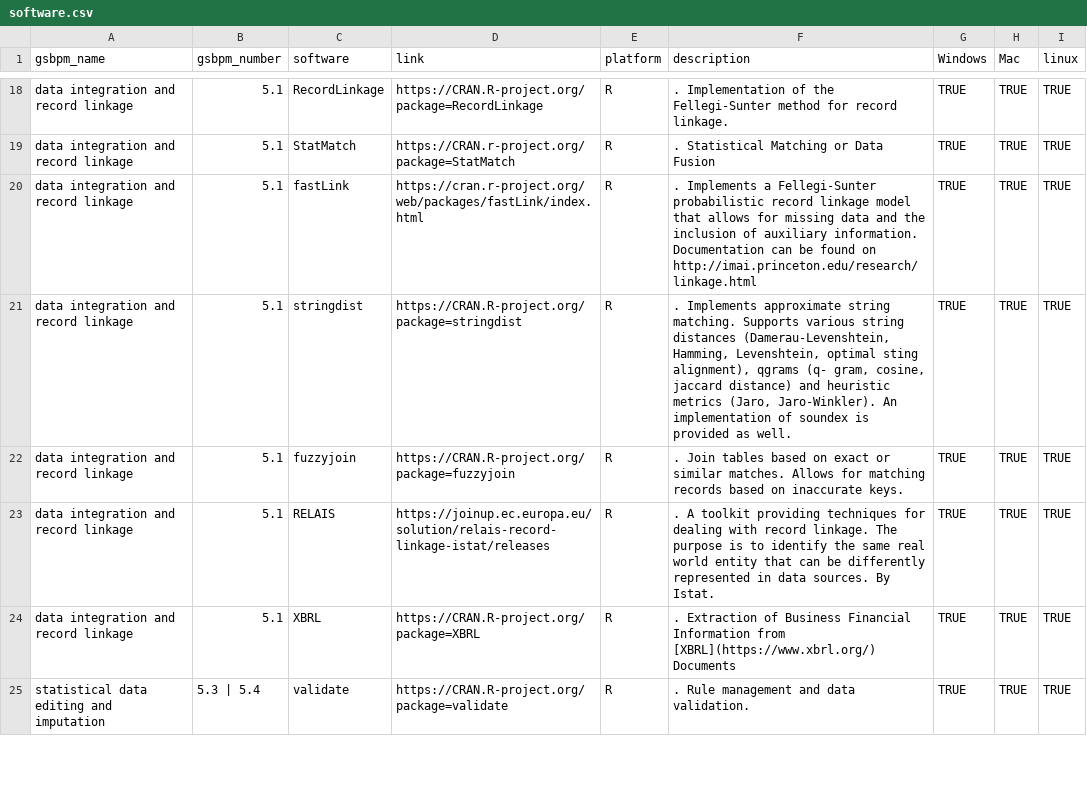
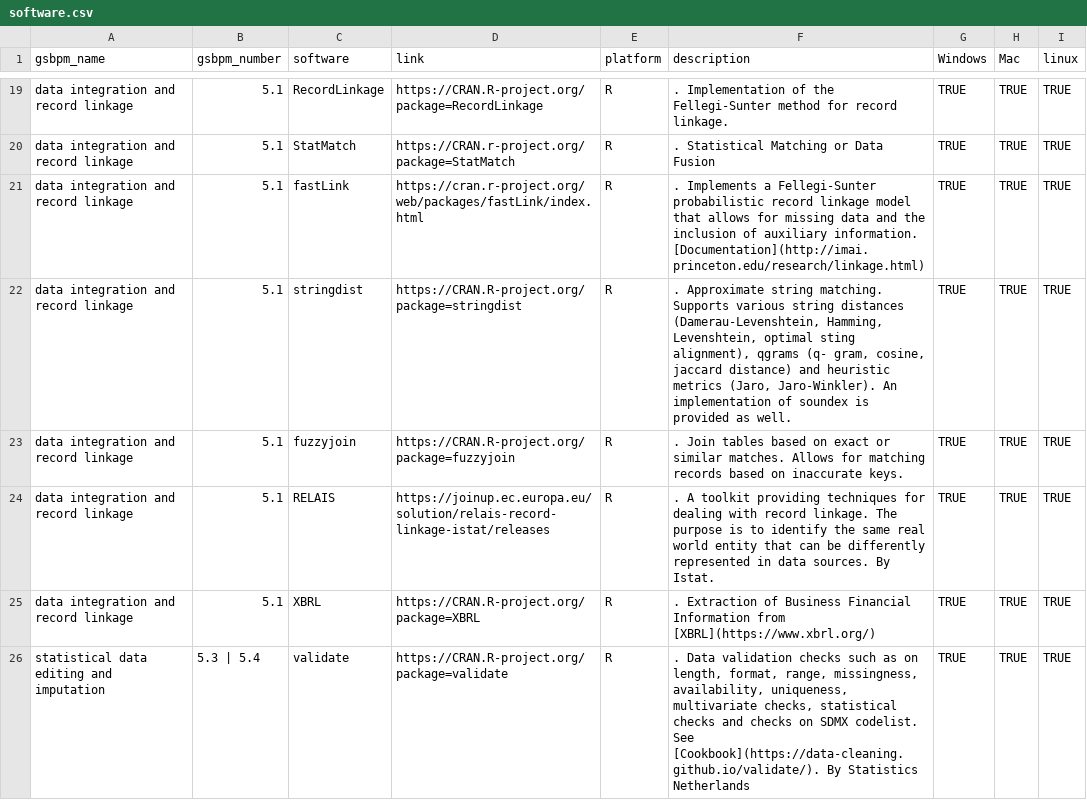
Before and after one commit to SNStatComp/awesome-official-statistics-software, a CSV file: data/software.csv, drawn as a sheet; only a part is shown, gaps mark what is left out; addresses are those after the commit; the diff covers the shown part only; the diff names each change by its address in the sheet, - before the commit and + after, or states it on an @@ line.

Commit message:
update figures

```diff
--- a/data/software.csv
+++ b/data/software.csv
-F21 (description): …auxiliary information. Documentation can be found on http://imai.princeton.edu/research/linkage.html
+F21 (description): …auxiliary information. [Documentation](http://imai.princeton.edu/research/linkage.html)
-F22 (description): . Implements approximate string matching.…
+F22 (description): . Approximate string matching.…
-F25 (description): …from [XBRL](https://www.xbrl.org/) Documents
+F25 (description): …from [XBRL](https://www.xbrl.org/)
-F26 (description): . Rule management and data validation.
+F26 (description): . Data validation checks such as on length, format, range, missingness, availability, uniqueness, multivariate checks, statistical checks and checks on SDMX codelist. See [Cookbook](https://data-cleaning.github.io/validate/). By Statistics Netherlands
```
Also changed, not shown: 7 added rows and 11 edited cells elsewhere in this file.
